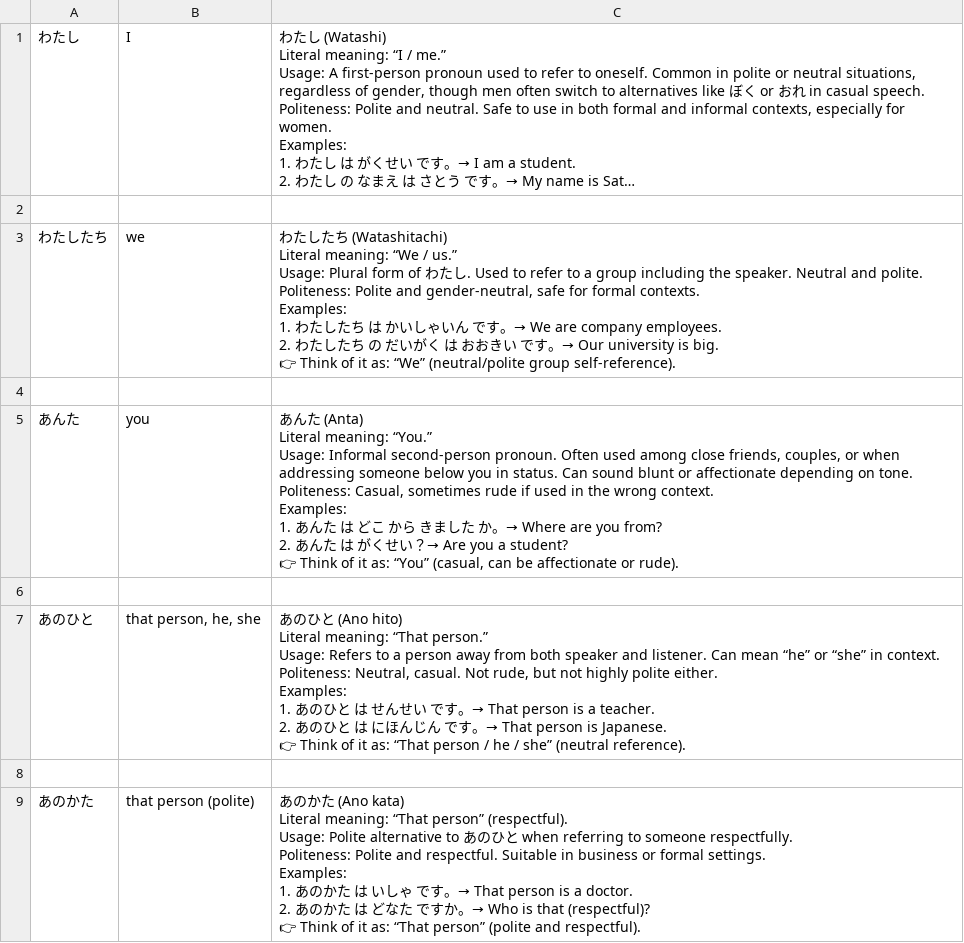
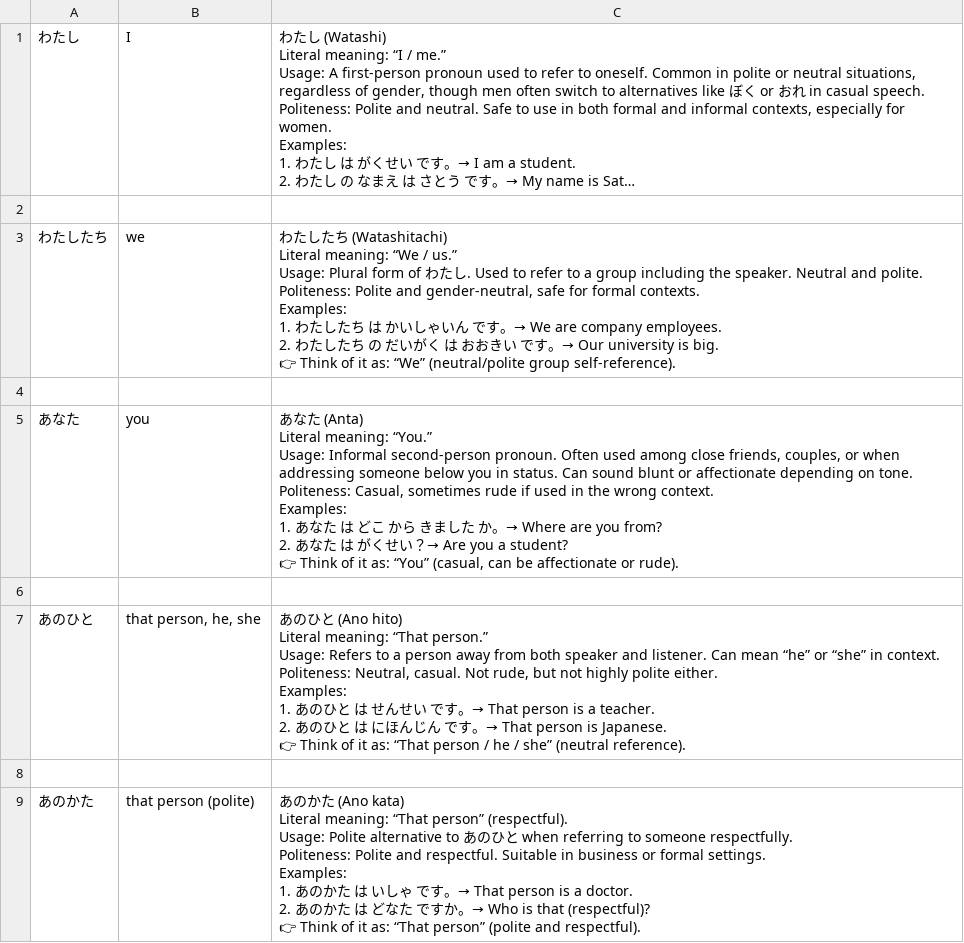
Before and after one commit to ishafayetul/N5-Vocab-Japanese, a CSV file: load_vocab_decks/Vocab-Lesson-01.csv, drawn as a sheet; only a part is shown; long unchanged cells end in ….

```diff
--- a/load_vocab_decks/Vocab-Lesson-01.csv
+++ b/load_vocab_decks/Vocab-Lesson-01.csv
@@ -28,15 +28,15 @@ Examples:
 
-あんた,you,"あんた (Anta)
-
-Literal meaning: “You.”
-
-Usage: Informal second-person pronoun. Often used among close friends, couples, or when addressing someone below you in status. Can sound blunt or affectionate depending on tone.
-
-Politeness: Casual, sometimes rude if used in the wrong context.
-
-Examples:
-1. あんた は どこ から きました か。→ Where are you from?
-2. あんた は がくせい？→ Are you a student?
-
-👉 Think of it as: “You” (casual, can be affectionate or rude)."
+あなた,you,"あなた (Anta)
+
+Literal meaning: “You.”
+
+Usage: Informal second-person pronoun. Often used among close friends, couples, or when addressing someone below you in status. Can sound blunt or affectionate depending on tone.
+
+Politeness: Casual, sometimes rude if used in the wrong context.
+
+Examples:
+1. あなた は どこ から きました か。→ Where are you from?
+2. あなた は がくせい？→ Are you a student?
+
+👉 Think of it as: “You” (casual, can be affectionate or rude)."
 
```
Also changed, not shown: practice-grammar/Grammar-Practice-01.csv.
